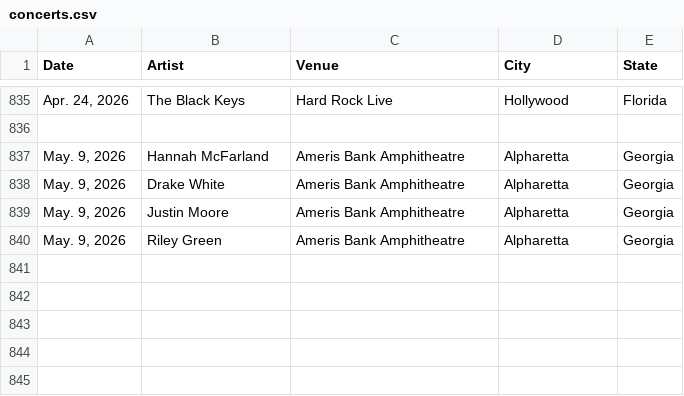
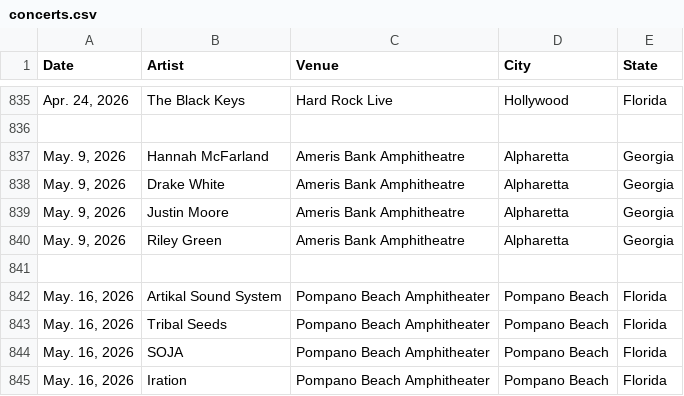
Before and after one commit to mayberry-1/concert-tracker, a CSV file: src/data/concerts.csv, drawn as a sheet; only a part is shown, gaps mark what is left out.

Commit message:
Update concert data

```diff
--- a/src/data/concerts.csv
+++ b/src/data/concerts.csv
@@ -840 +840,6 @@ Date,Artist,Venue,City,State,
 "May. 9, 2026",Riley Green,Ameris Bank Amphitheatre,Alpharetta,Georgia,
+,,,,,
+"May. 16, 2026",Artikal Sound System,Pompano Beach Amphitheater,Pompano Beach,Florida,
+"May. 16, 2026",Tribal Seeds,Pompano Beach Amphitheater,Pompano Beach,Florida,
+"May. 16, 2026",SOJA,Pompano Beach Amphitheater,Pompano Beach,Florida,
+"May. 16, 2026",Iration,Pompano Beach Amphitheater,Pompano Beach,Florida,
```
